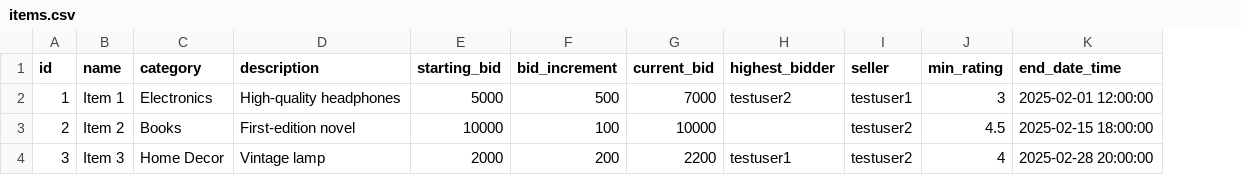
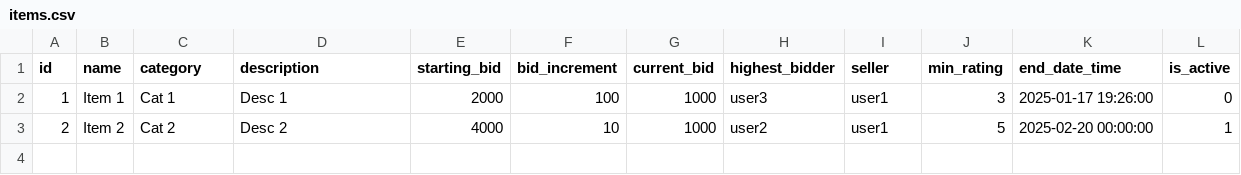
Before and after one commit to hantran6/EEET2482-GroupAssignment, a CSV file: data/items.csv, drawn as a sheet; removed rows and columns are numbered as before the commit, all else as after; the diff names each change by its address in the sheet, - before the commit and + after, or states it on an @@ line.

```diff
--- a/data/items.csv
+++ b/data/items.csv
+column L (is_active), rows 2-3: 0 | 1
-C2 (category): Electronics
+C2 (category): Cat 1
-D2 (description): High-quality headphones
+D2 (description): Desc 1
-E2 (starting_bid): 5000
+E2 (starting_bid): 2000
-F2 (bid_increment): 500
+F2 (bid_increment): 100
-G2 (current_bid): 7000
+G2 (current_bid): 1000
-H2 (highest_bidder): testuser2
+H2 (highest_bidder): user3
-I2 (seller): testuser1
+I2 (seller): user1
-K2 (end_date_time): 2025-02-01 12:00:00
+K2 (end_date_time): 2025-01-17 19:26:00
-C3 (category): Books
+C3 (category): Cat 2
-D3 (description): First-edition novel
+D3 (description): Desc 2
-E3 (starting_bid): 10000
+E3 (starting_bid): 4000
-F3 (bid_increment): 100
+F3 (bid_increment): 10
-G3 (current_bid): 10000
+G3 (current_bid): 1000
-H3 (highest_bidder): (empty)
+H3 (highest_bidder): user2
-I3 (seller): testuser2
+I3 (seller): user1
-J3 (min_rating): 4.5
+J3 (min_rating): 5
-K3 (end_date_time): 2025-02-15 18:00:00
+K3 (end_date_time): 2025-02-20 00:00:00
-row 4: 3 | Item 3 | Home Decor | Vintage lamp | 2000 | 200 | 2200 | testuser1 | testuser2 | 4 | 2025-02-28 20:00:00
```
Also changed, not shown: data/users.csv, 10 other files.
